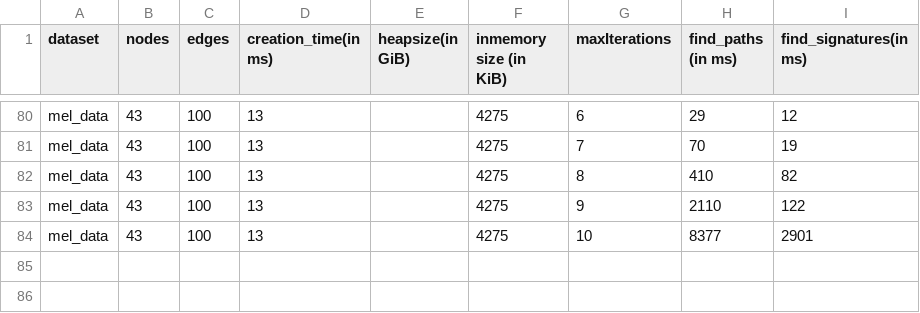
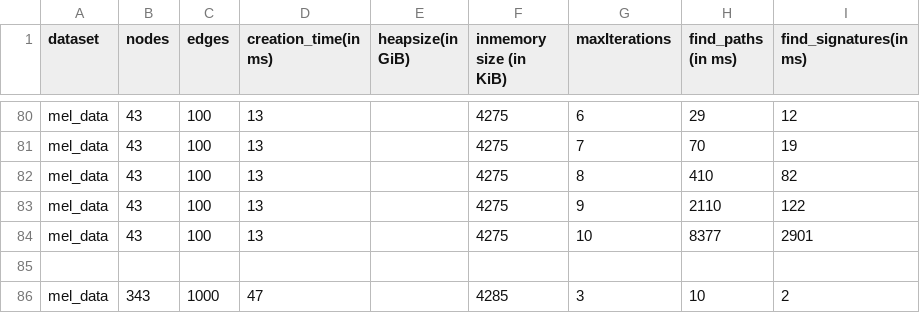
Before and after one commit to mohammadzainabbas/neo4j-pregel, a CSV file: results/thesis/data.csv, drawn as a sheet; only a part is shown, gaps mark what is left out.

```diff
--- a/results/thesis/data.csv
+++ b/results/thesis/data.csv
@@ -84 +84,3 @@ mel_data,43, 100, 13,           ,         4275,                          9,
 mel_data,43, 100, 13,           ,         4275,                         10,              8377,       2901
+
+mel_data,343, 1000, 47,           ,         4285,                          3,              10,       2
```
